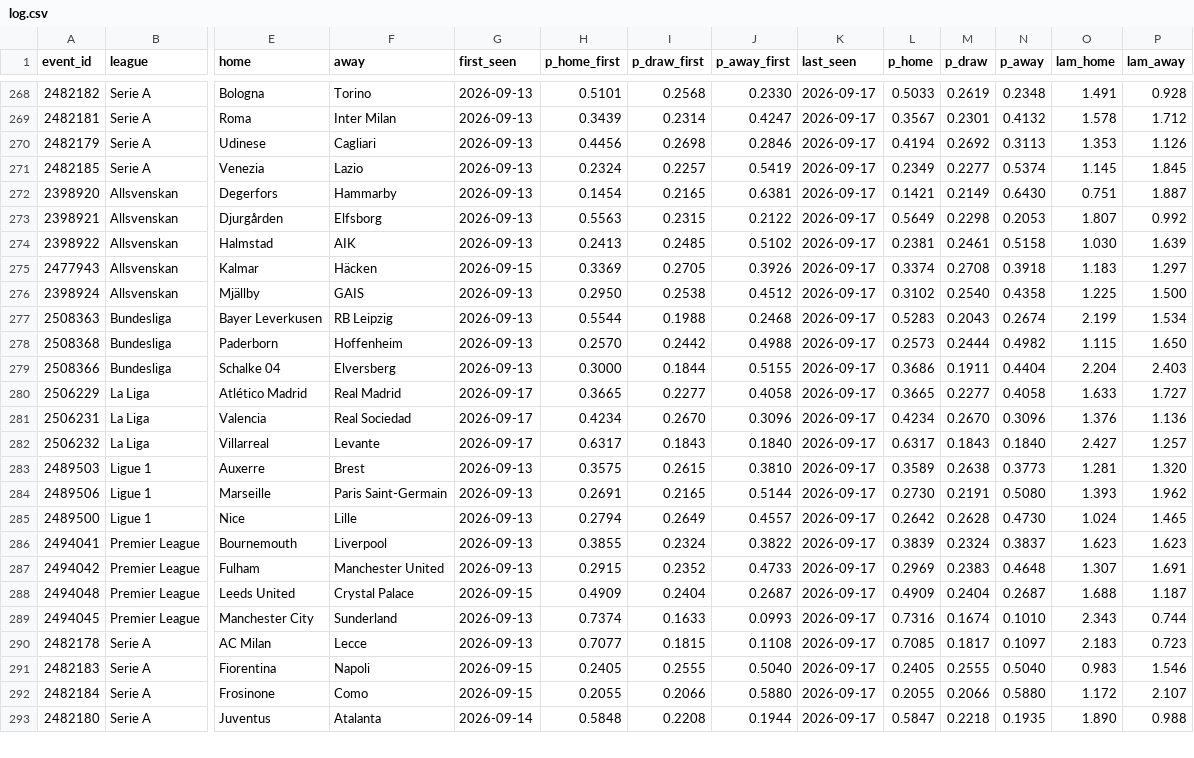
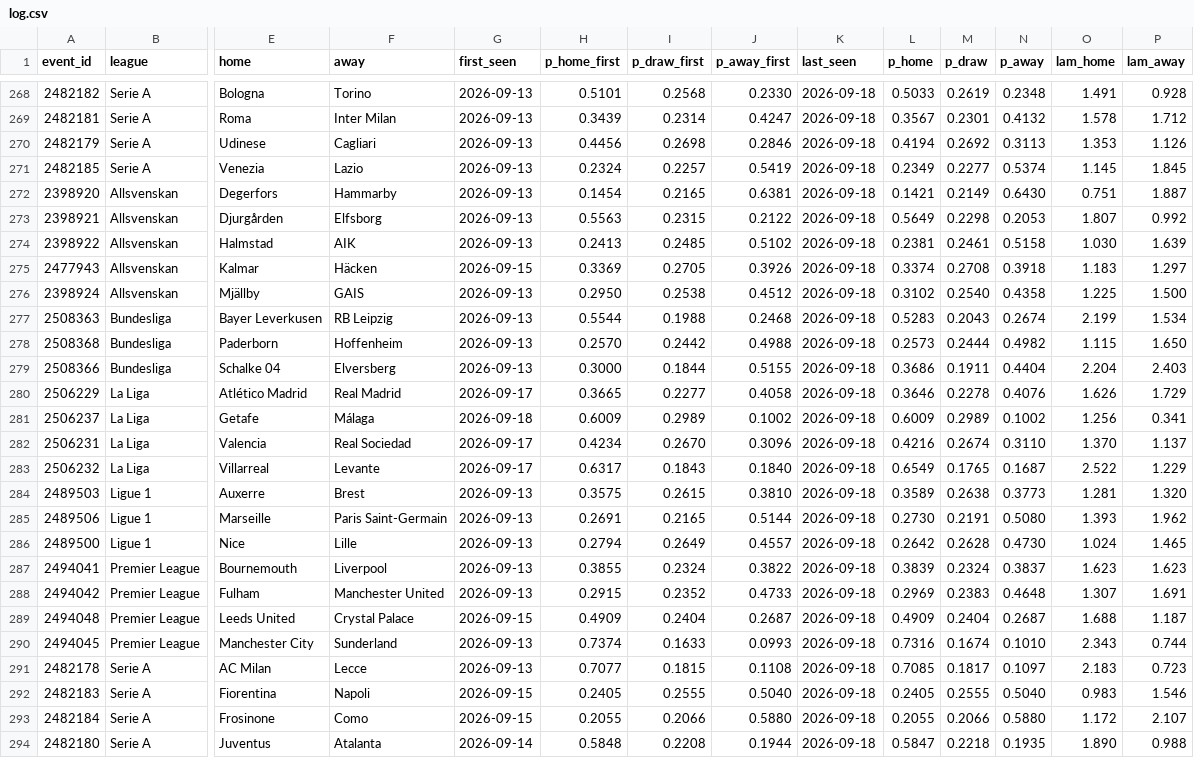
Before and after one commit to AronAlander/footytest, a CSV file: predictions/log.csv, drawn as a sheet; only a part is shown, gaps mark what is left out; addresses are those after the commit; rows hold the shown columns only; the diff covers the shown part only; the diff names each change by its address in the sheet, - before the commit and + after, or states it on an @@ line.

```diff
--- a/predictions/log.csv
+++ b/predictions/log.csv
-K268:K280 (last_seen): 2026-09-17
+K268:K280 (last_seen): 2026-09-18
-L280 (p_home): 0.3665
+L280 (p_home): 0.3646
-M280 (p_draw): 0.2277
+M280 (p_draw): 0.2278
-N280 (p_away): 0.4058
+N280 (p_away): 0.4076
-O280 (lam_home): 1.633
+O280 (lam_home): 1.626
-P280 (lam_away): 1.727
+P280 (lam_away): 1.729
+row 281: 2506237 | La Liga | Getafe | Málaga | 2026-09-18 | 0.6009 | 0.2989 | 0.1002 | 2026-09-18 | 0.6009 | 0.2989 | 0.1002 | 1.256 | 0.341
-K282:K294 (last_seen): 2026-09-17
+K282:K294 (last_seen): 2026-09-18
-L282 (p_home): 0.4234
+L282 (p_home): 0.4216
-M282 (p_draw): 0.2670
+M282 (p_draw): 0.2674
-N282 (p_away): 0.3096
+N282 (p_away): 0.3110
-O282 (lam_home): 1.376
+O282 (lam_home): 1.370
-P282 (lam_away): 1.136
+P282 (lam_away): 1.137
-L283 (p_home): 0.6317
+L283 (p_home): 0.6549
-M283 (p_draw): 0.1843
+M283 (p_draw): 0.1765
-N283 (p_away): 0.1840
+N283 (p_away): 0.1687
-O283 (lam_home): 2.427
+O283 (lam_home): 2.522
-P283 (lam_away): 1.257
+P283 (lam_away): 1.229
```
Also changed, not shown: 2 added rows, 1 removed row and 55 edited cells elsewhere in this file, 2 other files.
